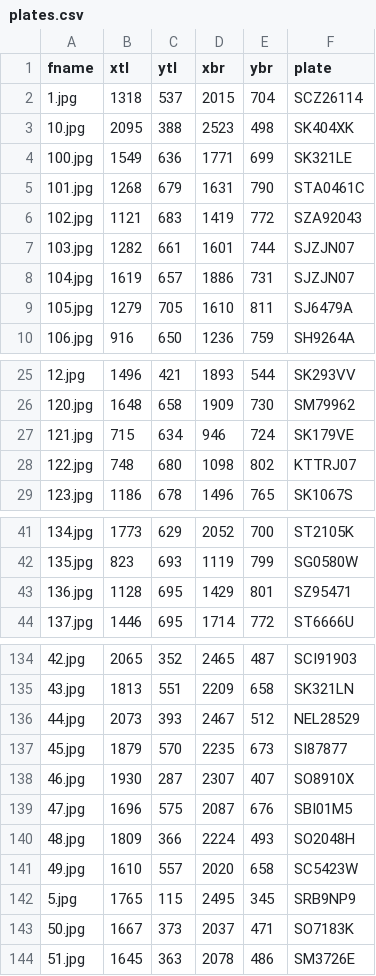
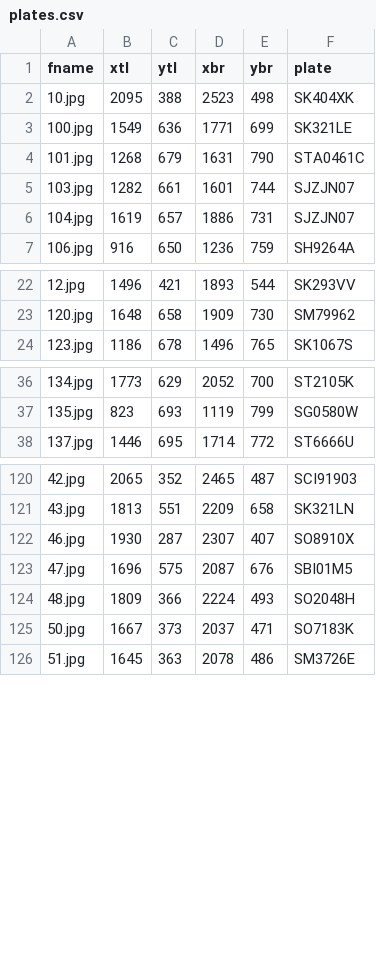
Before and after one commit to FreezeV6/zaaw_progr, a CSV file: data/plates.csv, drawn as a sheet; only a part is shown, gaps mark what is left out; the diff covers the shown part only; the diff names each change by its address in the sheet, - before the commit and + after, or states it on an @@ line.

Commit message:
new

```diff
--- a/data/plates.csv
+++ b/data/plates.csv
-row 2: 1.jpg | 1318 | 537 | 2015 | 704 | SCZ26114
-row 6: 102.jpg | 1121 | 683 | 1419 | 772 | SZA92043
-row 9: 105.jpg | 1279 | 705 | 1610 | 811 | SJ6479A
-row 27: 121.jpg | 715 | 634 | 946 | 724 | SK179VE
-row 28: 122.jpg | 748 | 680 | 1098 | 802 | KTTRJ07
-row 43: 136.jpg | 1128 | 695 | 1429 | 801 | SZ95471
-row 136: 44.jpg | 2073 | 393 | 2467 | 512 | NEL28529
-row 137: 45.jpg | 1879 | 570 | 2235 | 673 | SI87877
-row 141: 49.jpg | 1610 | 557 | 2020 | 658 | SC5423W
-row 142: 5.jpg | 1765 | 115 | 2495 | 345 | SRB9NP9
```
Also changed, not shown: 10 removed rows elsewhere in this file.
